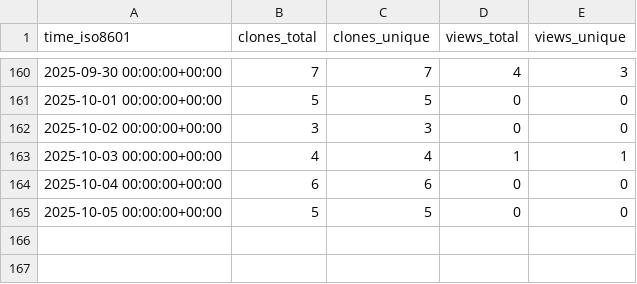
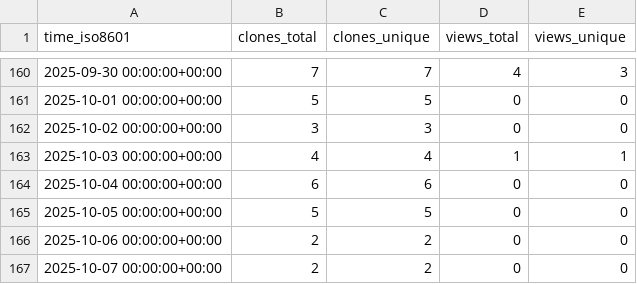
Before and after one commit to vikrg23/OpenROAD, a CSV file: vikrg23/OpenROAD/ghrs-data/views_clones_aggregate.csv, drawn as a sheet; only a part is shown, gaps mark what is left out; the diff names each change by its address in the sheet, - before the commit and + after, or states it on an @@ line.

```diff
--- a/vikrg23/OpenROAD/ghrs-data/views_clones_aggregate.csv
+++ b/vikrg23/OpenROAD/ghrs-data/views_clones_aggregate.csv
+row 166: 2025-10-06 00:00:00+00:00 | 2 | 2 | 0 | 0
+row 167: 2025-10-07 00:00:00+00:00 | 2 | 2 | 0 | 0
```
Also changed, not shown: 1 other file.
